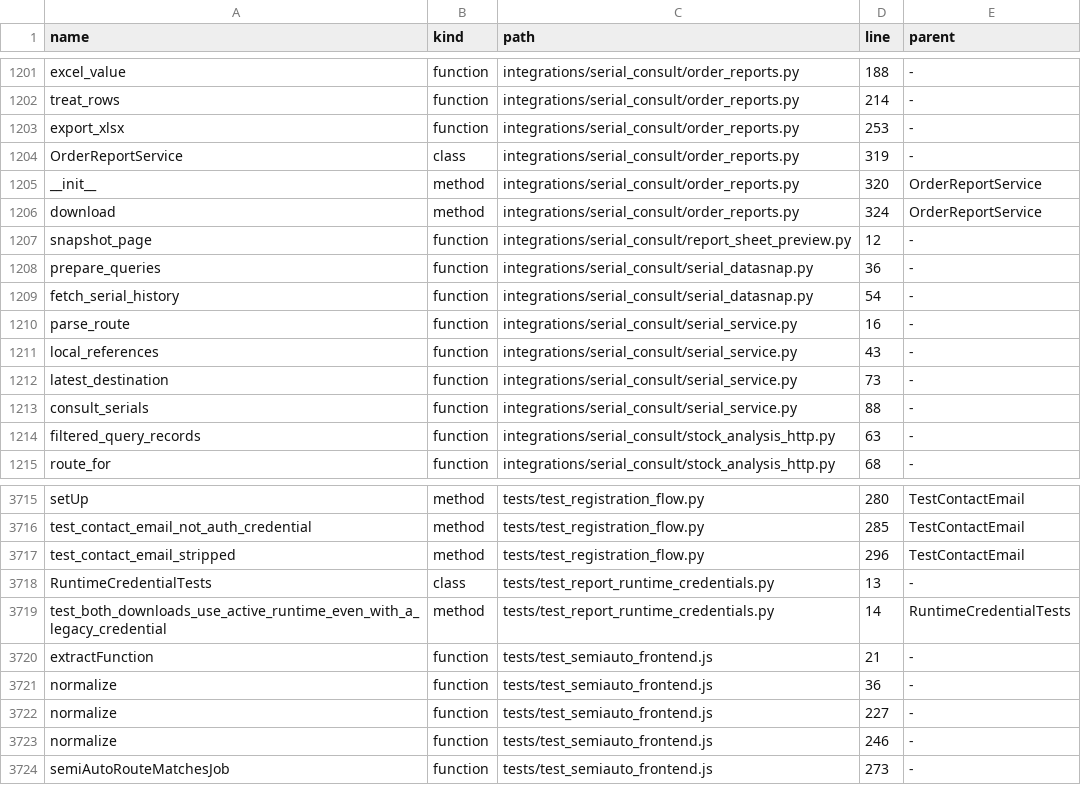
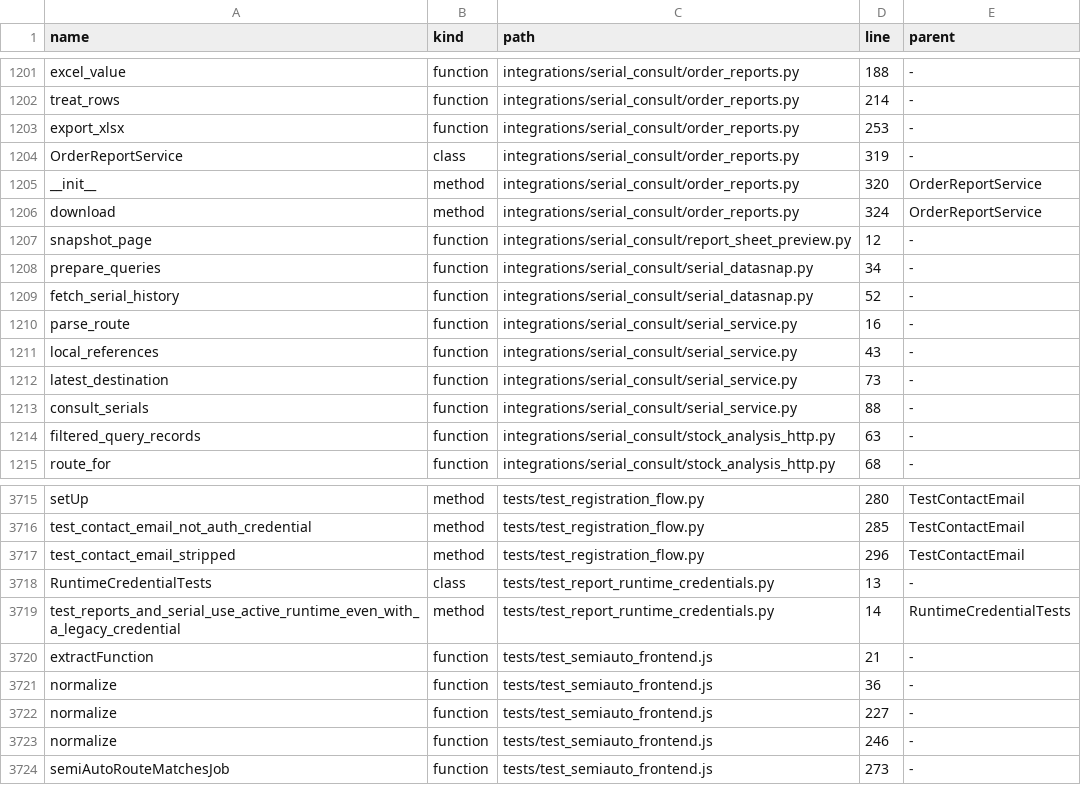
Before and after one commit to clarotechnet/dominium, a TSV file: .dominium/symbol-index.tsv, drawn as a sheet; only a part is shown, gaps mark what is left out.

```diff
--- a/.dominium/symbol-index.tsv
+++ b/.dominium/symbol-index.tsv
@@ -1207,4 +1207,4 @@ download	method	integrations/serial_consult/order_reports.py	324	OrderReportServ
 snapshot_page	function	integrations/serial_consult/report_sheet_preview.py	12	-
-prepare_queries	function	integrations/serial_consult/serial_datasnap.py	36	-
-fetch_serial_history	function	integrations/serial_consult/serial_datasnap.py	54	-
+prepare_queries	function	integrations/serial_consult/serial_datasnap.py	34	-
+fetch_serial_history	function	integrations/serial_consult/serial_datasnap.py	52	-
 parse_route	function	integrations/serial_consult/serial_service.py	16	-
@@ -3718,3 +3718,3 @@ test_contact_email_stripped	method	tests/test_registration_flow.py	296	TestConta
 RuntimeCredentialTests	class	tests/test_report_runtime_credentials.py	13	-
-test_both_downloads_use_active_runtime_even_with_a_legacy_credential	method	tests/test_report_runtime_credentials.py	14	RuntimeCredentialTests
+test_reports_and_serial_use_active_runtime_even_with_a_legacy_credential	method	tests/test_report_runtime_credentials.py	14	RuntimeCredentialTests
 extractFunction	function	tests/test_semiauto_frontend.js	21	-
```
Also changed, not shown: .dominium/api-index.tsv, .dominium/dependency-index.tsv, 7 other files.
